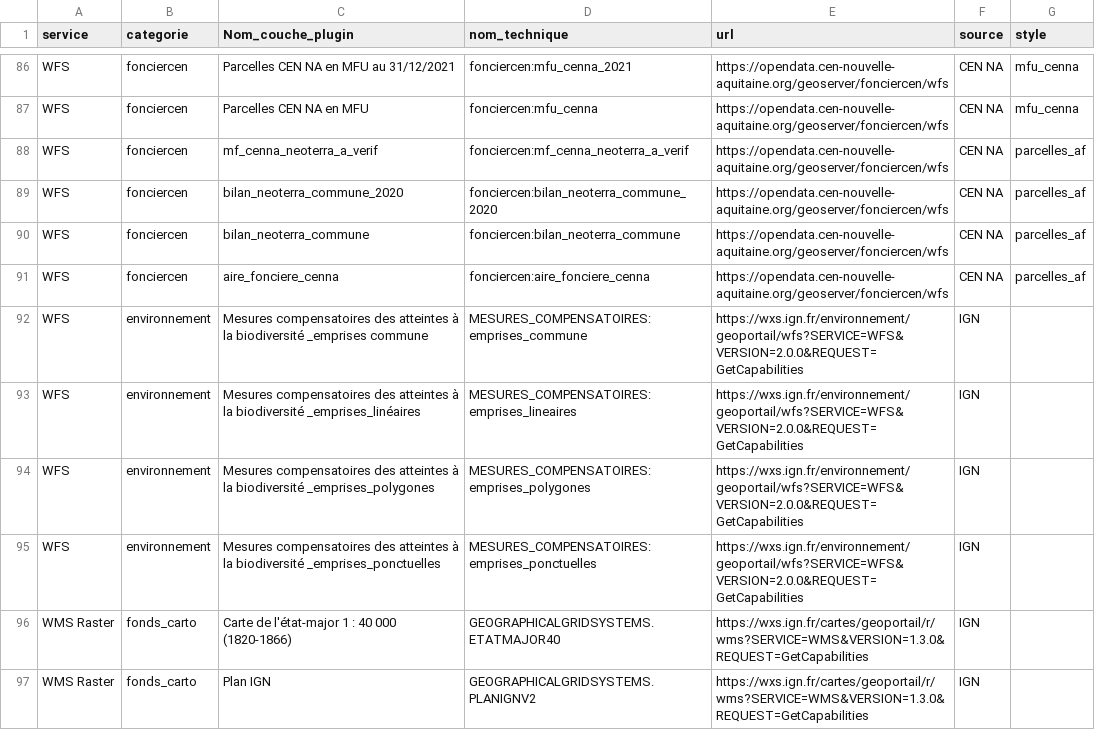
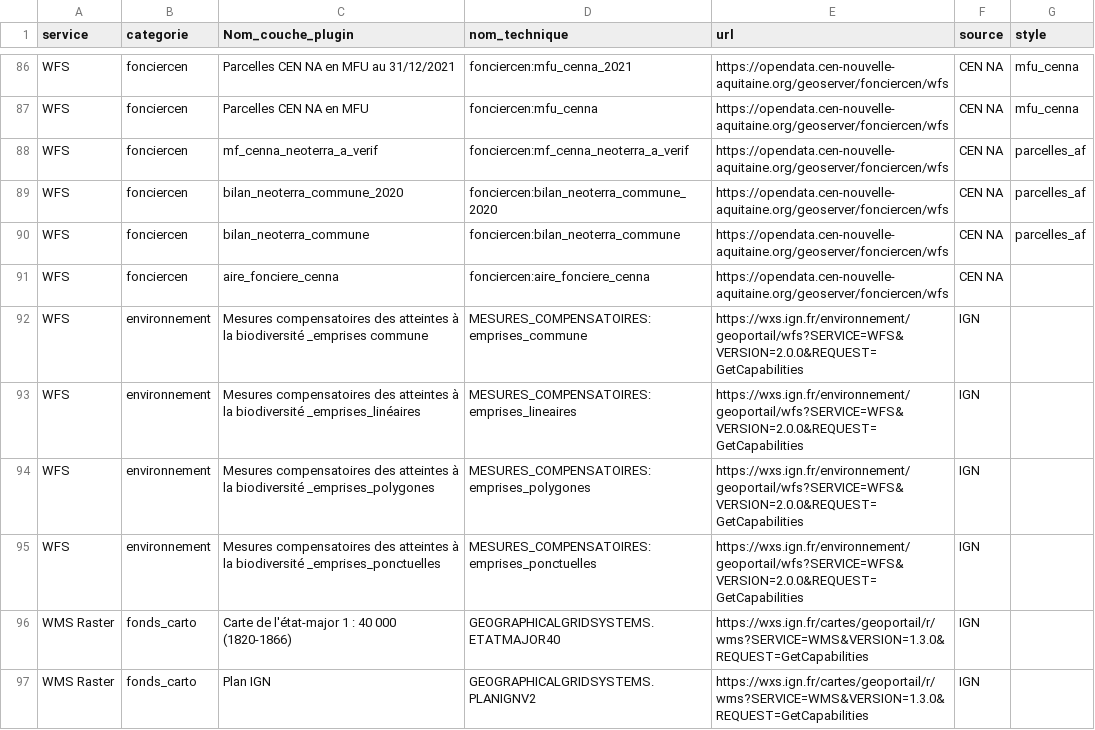
Before and after one commit to CEN-Nouvelle-Aquitaine/fluxcen, a CSV file: flux.csv, drawn as a sheet; only a part is shown, gaps mark what is left out.

Commit message:
Update flux.csv

```diff
--- a/flux.csv
+++ b/flux.csv
@@ -90,3 +90,3 @@ WFS;fonciercen;bilan_neoterra_commune_2020;fonciercen:bilan_neoterra_commune_202
 WFS;fonciercen;bilan_neoterra_commune;fonciercen:bilan_neoterra_commune;https://opendata.cen-nouvelle-aquitaine.org/geoserver/fonciercen/wfs;CEN NA;parcelles_af
-WFS;fonciercen;aire_fonciere_cenna;fonciercen:aire_fonciere_cenna;https://opendata.cen-nouvelle-aquitaine.org/geoserver/fonciercen/wfs;CEN NA;parcelles_af
+WFS;fonciercen;aire_fonciere_cenna;fonciercen:aire_fonciere_cenna;https://opendata.cen-nouvelle-aquitaine.org/geoserver/fonciercen/wfs;CEN NA;
 WFS;environnement;Mesures compensatoires des atteintes à la biodiversité _emprises commune;MESURES_COMPENSATOIRES:emprises_commune;https://wxs.ign.fr/environnement/geoportail/wfs?SERVICE=WFS&VERSION=2.0.0&REQUEST=GetCapabilities;IGN;
```
